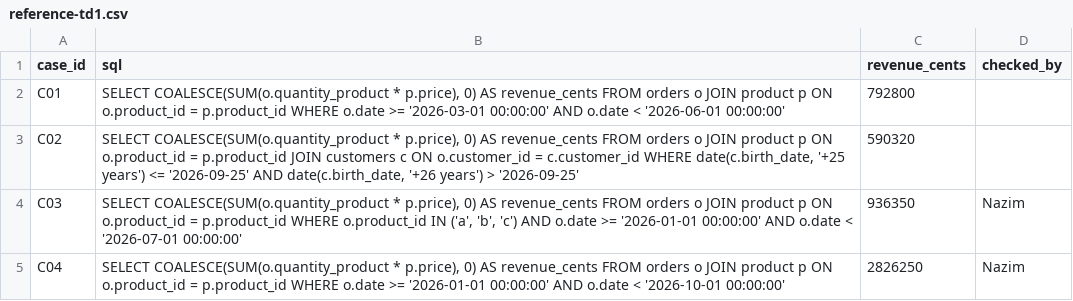
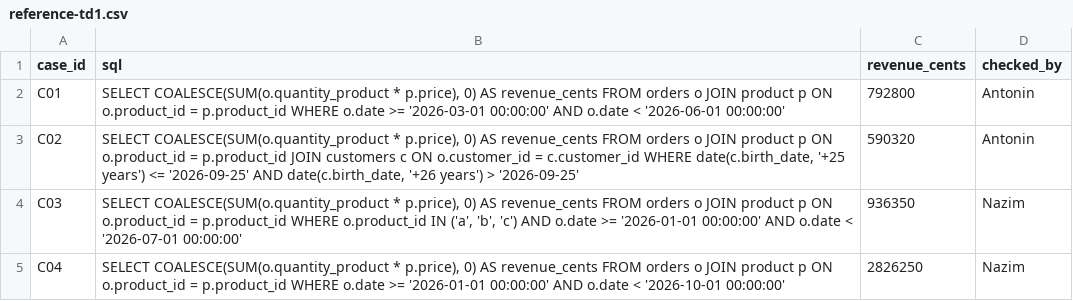
Before and after one commit to Vivien-perrault/DIA2_2, a CSV file: reference-td1.csv, drawn as a sheet; only a part is shown.

```diff
--- a/reference-td1.csv
+++ b/reference-td1.csv
@@ -1,4 +1,4 @@
 case_id,sql,revenue_cents,checked_by
-C01,"SELECT COALESCE(SUM(o.quantity_product * p.price), 0) AS revenue_cents FROM orders o JOIN product p ON o.product_id = p.product_id WHERE o.date >= '2026-03-01 00:00:00' AND o.date < '2026-06-01 00:00:00'",792800,
-C02,"SELECT COALESCE(SUM(o.quantity_product * p.price), 0) AS revenue_cents FROM orders o JOIN product p ON o.product_id = p.product_id JOIN customers c ON o.customer_id = c.customer_id WHERE date(c.birth_date, '+25 years') <= '2026-09-25' AND date(c.birth_date, '+26 years') > '2026-09-25'",590320,
+C01,"SELECT COALESCE(SUM(o.quantity_product * p.price), 0) AS revenue_cents FROM orders o JOIN product p ON o.product_id = p.product_id WHERE o.date >= '2026-03-01 00:00:00' AND o.date < '2026-06-01 00:00:00'",792800,Antonin
+C02,"SELECT COALESCE(SUM(o.quantity_product * p.price), 0) AS revenue_cents FROM orders o JOIN product p ON o.product_id = p.product_id JOIN customers c ON o.customer_id = c.customer_id WHERE date(c.birth_date, '+25 years') <= '2026-09-25' AND date(c.birth_date, '+26 years') > '2026-09-25'",590320,Antonin
 C03,"SELECT COALESCE(SUM(o.quantity_product * p.price), 0) AS revenue_cents FROM orders o JOIN product p ON o.product_id = p.product_id WHERE o.product_id IN ('a', 'b', 'c') AND o.date >= '2026-01-01 00:00:00' AND o.date < '2026-07-01 00:00:00'",936350,Nazim
```
Also changed, not shown: 2 other files.
